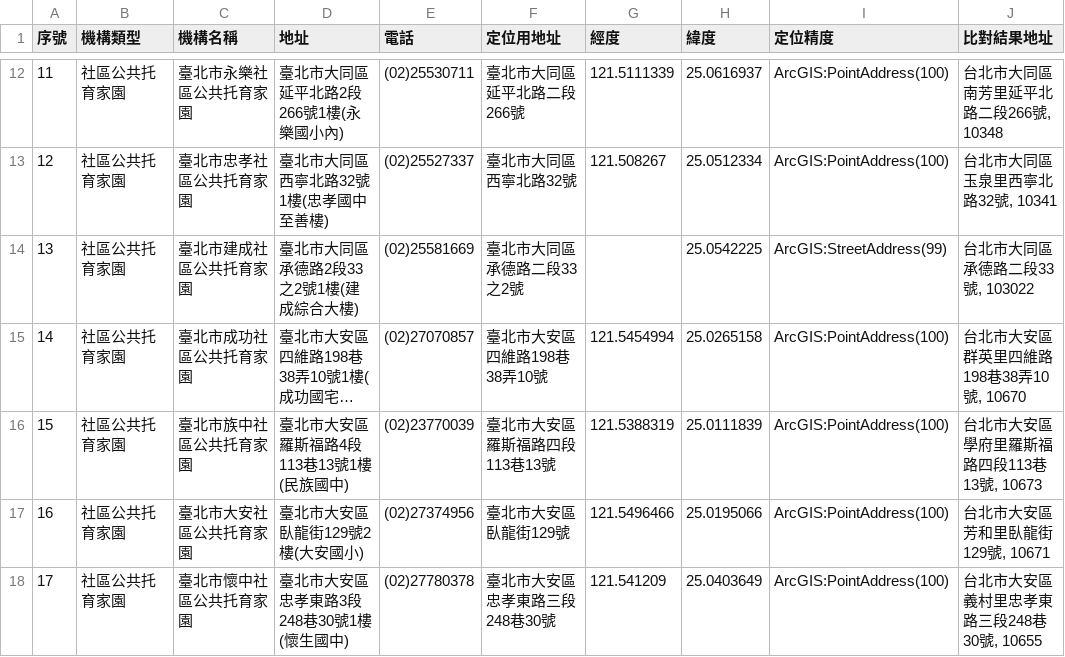
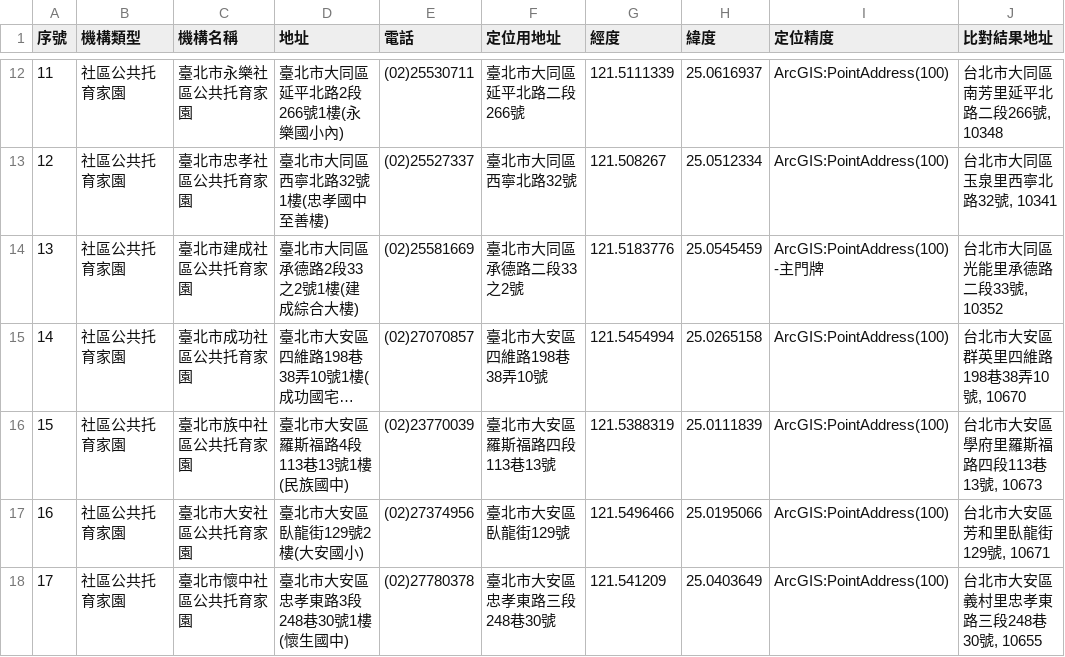
Before and after one commit to A3218654/taipei-care-geocode, a CSV file: 社區公共托育家園.csv, drawn as a sheet; only a part is shown, gaps mark what is left out; long unchanged cells end in …; the diff covers the shown part only; the diff names each change by its address in the sheet, - before the commit and + after, or states it on an @@ line.

```diff
--- a/社區公共托育家園.csv
+++ b/社區公共托育家園.csv
-G14 (經度): (empty)
+G14 (經度): 121.5183776
-H14 (緯度): 25.0542225
+H14 (緯度): 25.0545459
-I14 (定位精度): ArcGIS:StreetAddress(99)
+I14 (定位精度): ArcGIS:PointAddress(100)-主門牌
-J14 (比對結果地址): 台北市大同區承德路二段33號, 103022
+J14 (比對結果地址): 台北市大同區光能里承德路二段33號, 10352
```
Also changed, not shown: 20 edited cells elsewhere in this file, 公辦民營托嬰中心.csv, 居家托育中心_親子館_育兒友善園.csv, 5 other files.
